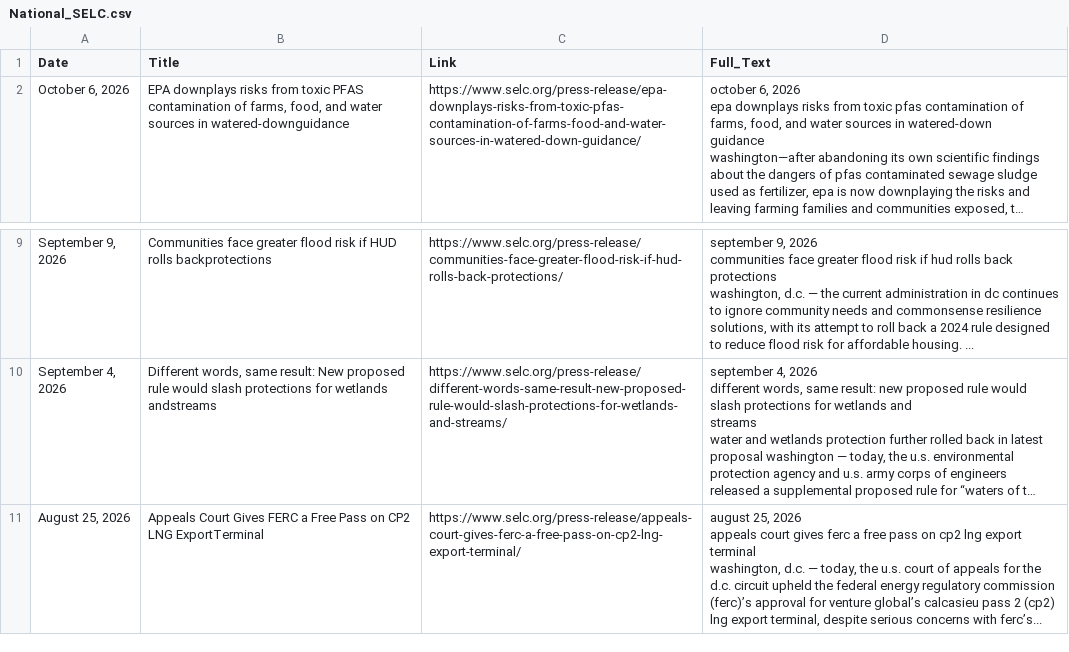
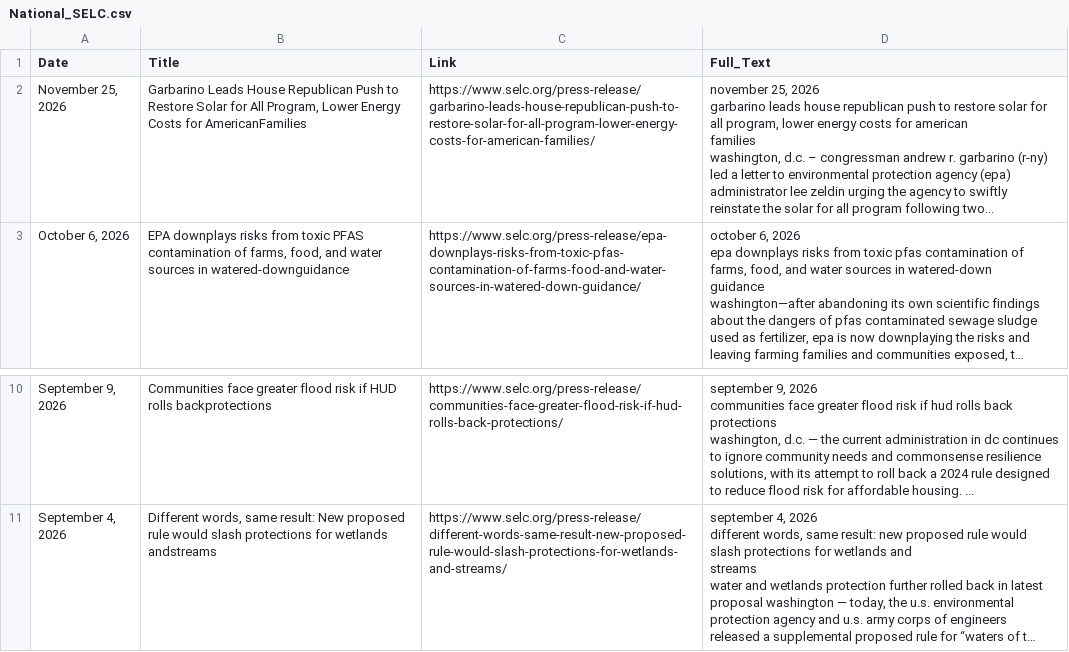
Before and after one commit to LJEA-web/Southern_Energy_Law_National, a CSV file: National_SELC.csv, drawn as a sheet; only a part is shown, gaps mark what is left out; long unchanged cells end in …; removed rows and columns are numbered as before the commit, all else as after; ↵ is a line break in a cell; the diff names each change by its address in the sheet, - before the commit and + after, or states it on an @@ line.

```diff
--- a/National_SELC.csv
+++ b/National_SELC.csv
+row 2: November 25, 2026 | Garbarino Leads House Republican Push to Restore Solar for All Program, Lower Energy Costs for AmericanFamilies | https://www.selc.org/press-release/garbarino-leads-house-republican-push-to-restore-solar-for-all-program-lower-energy-costs-for-american-families/ | november 25, 2026 ↵ garbarino leads house republican push to restore solar for all program, lower energy costs for american ↵ families ↵ washington, d.c. – congressman andrew r. garbarino (r-ny) led a letter to environmental protection agency (epa) administrator lee zeldin urging the agency to swiftly reinstate the solar for all program following two...
-row 11: August 25, 2026 | Appeals Court Gives FERC a Free Pass on CP2 LNG ExportTerminal | https://www.selc.org/press-release/appeals-court-gives-ferc-a-free-pass-on-cp2-lng-export-terminal/ | august 25, 2026 ↵ appeals court gives ferc a free pass on cp2 lng export ↵ terminal ↵ washington, d.c. — today, the u.s. court of appeals for the d.c. circuit upheld the federal energy regulatory commission (ferc)’s approval for venture global’s calcasieu pass 2 (cp2) lng export terminal, despite serious concerns with ferc’s...
```
